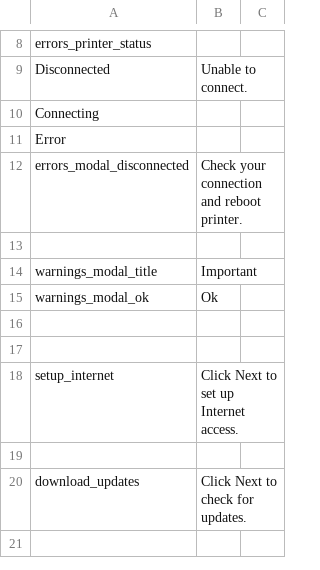
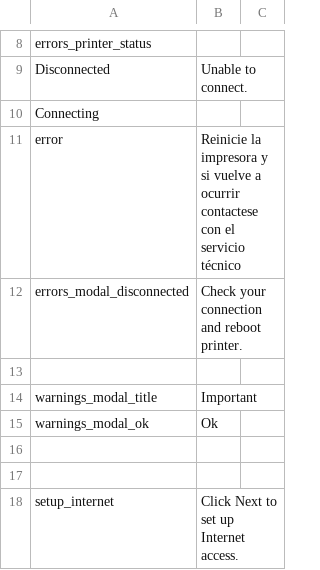
Before and after one commit to rmfranz/v2-firmware, a CSV file: translations/en_US.csv, drawn as a sheet; only a part is shown, gaps mark what is left out; the shorter side is filled out with more unchanged rows; removed rows and columns are numbered as before the commit, all else as after; the diff names each change by its address in the sheet, - before the commit and + after, or states it on an @@ line.

Commit message:
basic error handling

```diff
--- a/translations/en_US.csv
+++ b/translations/en_US.csv
-row 11: Error
+row 11: error | Reinicie la impresora y si vuelve a ocurrir contactese con el servicio técnico
```
Also changed, not shown: 6 other files.
